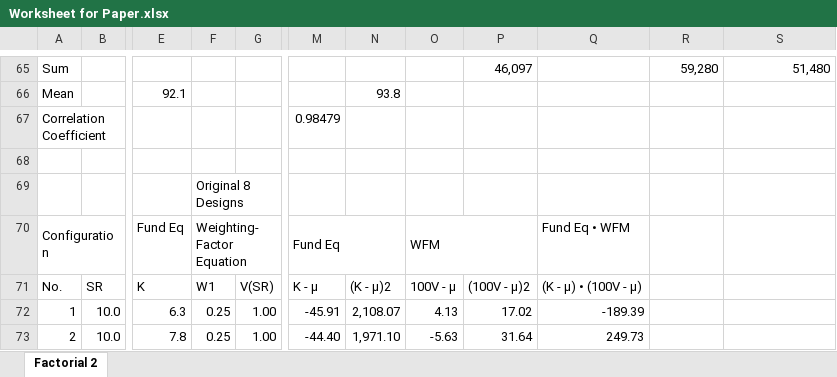
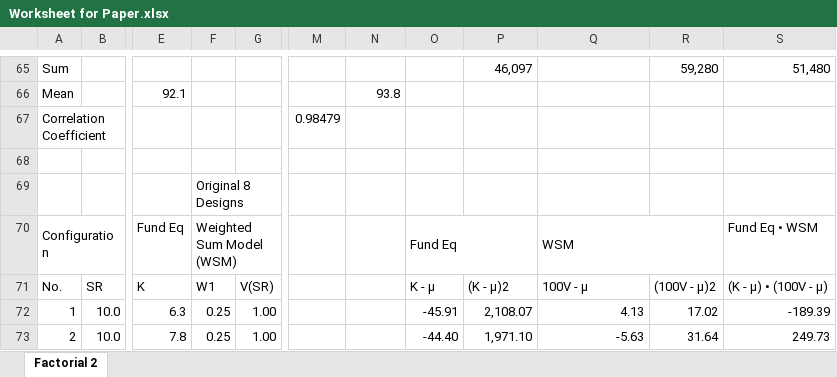
Before and after one commit to matrixbud/Multi-Criteria-Decision-Analysis-MCDA-, an Excel workbook: Worksheet for Paper.xlsx, sheet Factorial 2, drawn as a sheet; only a part is shown, gaps mark what is left out; values as stored, in another font and other column widths than the file's, no cell formats; charts and pictures and conditional formats not drawn; removed rows and columns are numbered as before the commit, all else as after; the diff covers the shown part only; the diff names each change by its address in the sheet, - before the commit and + after, or states it on an @@ line.

```diff
--- a/Worksheet for Paper.xlsx (sheet Factorial 2)
+++ b/Worksheet for Paper.xlsx (sheet Factorial 2)
-F70: Weighting-Factor Equation
+F70: Weighted Sum Model (WSM)
-M70: Fund Eq
+M70: (empty)
-M70:N70 merged
-O70: WFM
+O70: Fund Eq
-Q70: Fund Eq • WFM
+Q70: WSM
+Q70:R70 merged
-S70: (empty)
+S70: Fund Eq • WSM
-M71: K - μ
+M71: (empty)
-N71: (K - μ)2
+N71: (empty)
-O71: 100V - μ
+O71: K - μ
-P71: (100V - μ)2
+P71: (K - μ)2
-Q71: (K - μ) • (100V - μ)
+Q71: 100V - μ
-R71: (empty)
+R71: (100V - μ)2
-S71: (empty)
+S71: (K - μ) • (100V - μ)
-M72: -45.91
+M72: (empty)
-N72: 2,108.07
+N72: (empty)
-O72: 4.13
+O72: -45.91
-P72: 17.02
+P72: 2,108.07
-Q72: -189.39
+Q72: 4.13
-R72: (empty)
+R72: 17.02
-S72: (empty)
+S72: -189.39
-M73: -44.40
+M73: (empty)
-N73: 1,971.10
+N73: (empty)
-O73: -5.63
+O73: -44.40
-P73: 31.64
+P73: 1,971.10
-Q73: 249.73
+Q73: -5.63
-R73: (empty)
+R73: 31.64
-S73: (empty)
+S73: 249.73
```
Also changed, not shown: 5 added rows, 5 removed rows, 422 edited cells and merged cells elsewhere in this sheet, cell formats, formulas that keep their value, charts or pictures.
